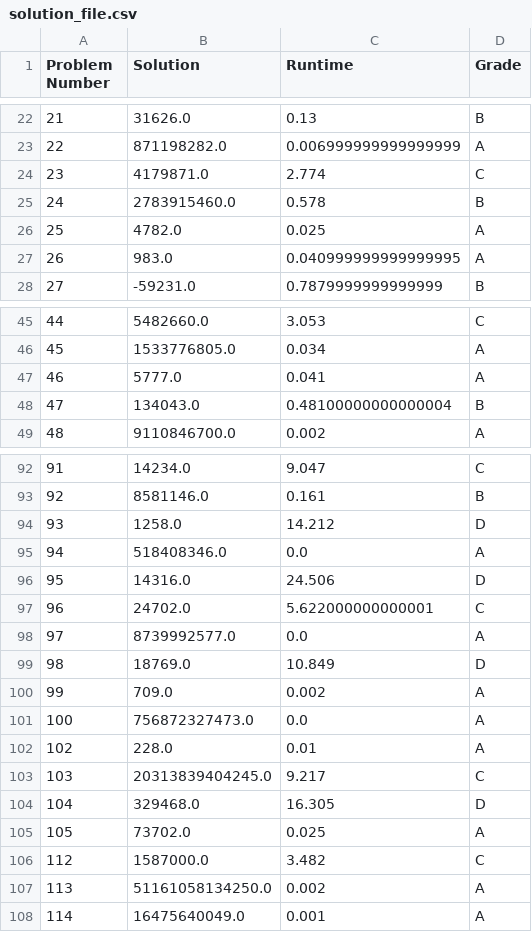
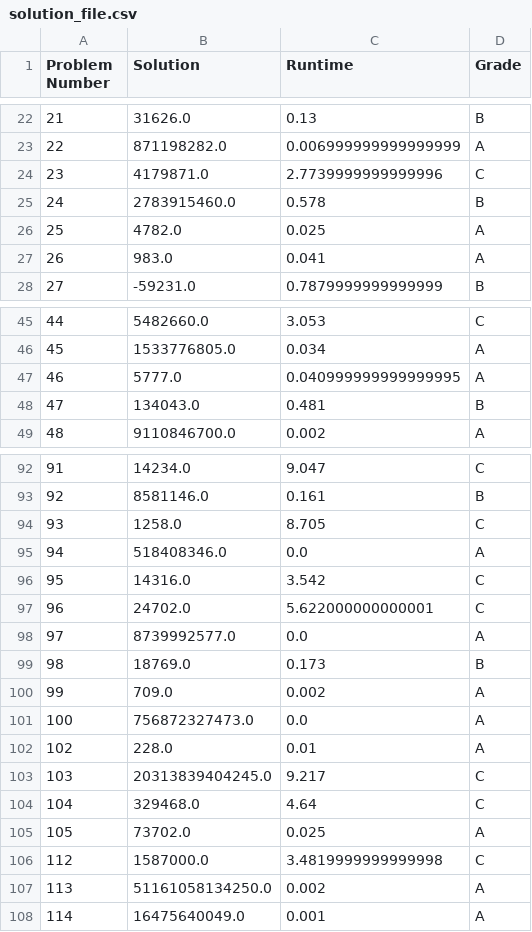
Before and after one commit to YoavCarmel/project_euler, a CSV file: solution_file/solution_file.csv, drawn as a sheet; only a part is shown, gaps mark what is left out; the diff covers the shown part only.

```diff
--- a/solution_file/solution_file.csv
+++ b/solution_file/solution_file.csv
@@ -23,6 +23,6 @@ Problem Number,Solution,Runtime,Grade
 22,871198282.0,0.006999999999999999,A
-23,4179871.0,2.774,C
+23,4179871.0,2.7739999999999996,C
 24,2783915460.0,0.578,B
 25,4782.0,0.025,A
-26,983.0,0.040999999999999995,A
+26,983.0,0.041,A
 27,-59231.0,0.7879999999999999,B
@@ -46,4 +46,4 @@ Problem Number,Solution,Runtime,Grade
 45,1533776805.0,0.034,A
-46,5777.0,0.041,A
-47,134043.0,0.48100000000000004,B
+46,5777.0,0.040999999999999995,A
+47,134043.0,0.481,B
 48,9110846700.0,0.002,A
@@ -93,8 +93,8 @@ Problem Number,Solution,Runtime,Grade
 92,8581146.0,0.161,B
-93,1258.0,14.212,D
+93,1258.0,8.705,C
 94,518408346.0,0.0,A
-95,14316.0,24.506,D
+95,14316.0,3.542,C
 96,24702.0,5.622000000000001,C
 97,8739992577.0,0.0,A
-98,18769.0,10.849,D
+98,18769.0,0.173,B
 99,709.0,0.002,A
@@ -103,5 +103,5 @@ Problem Number,Solution,Runtime,Grade
 103,20313839404245.0,9.217,C
-104,329468.0,16.305,D
+104,329468.0,4.64,C
 105,73702.0,0.025,A
-112,1587000.0,3.482,C
+112,1587000.0,3.4819999999999998,C
 113,51161058134250.0,0.002,A
```
Also changed, not shown: 7 edited cells elsewhere in this file, 29 other files.
